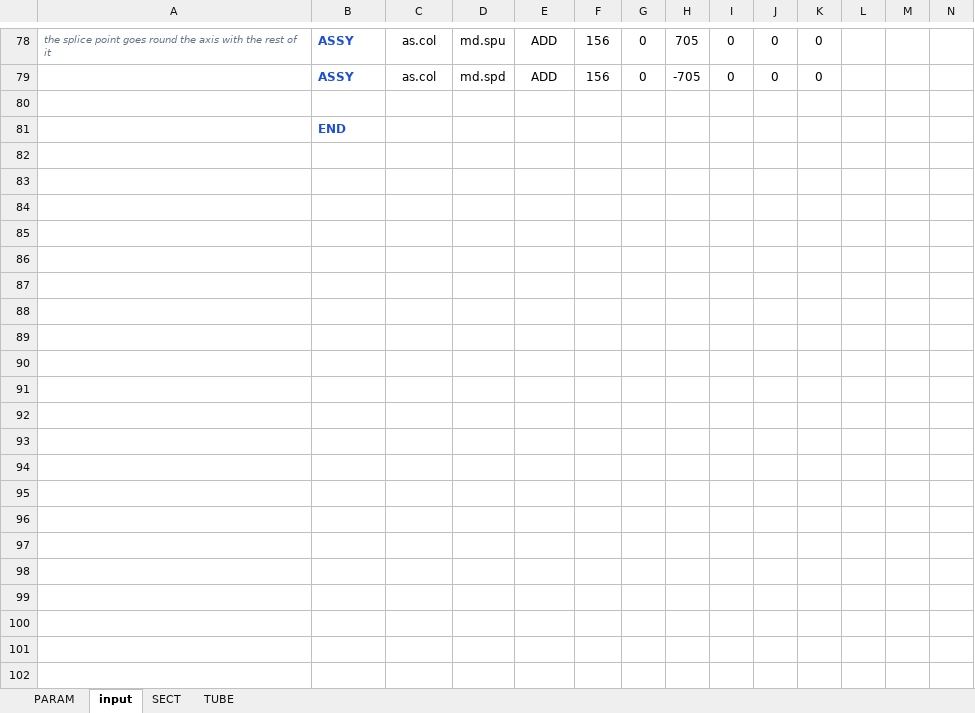
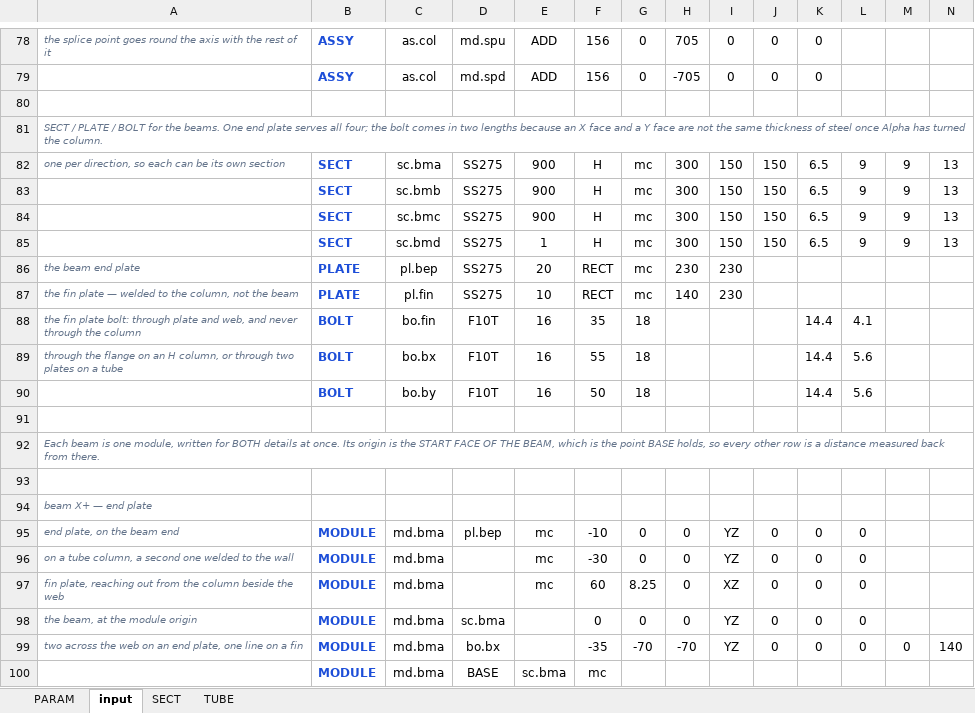
Before and after one commit to macroBIM/macroBIM, an Excel workbook: plate3d/PLATE3D_COLUMN.xlsx, sheet input, drawn as a sheet; only a part is shown, gaps mark what is left out; the shorter side is filled out with more unchanged rows; values as stored, in another font and other column widths than the file's, no borders; rows hold the shown columns only; the diff covers the shown part only; the diff names each change by its address in the sheet, - before the commit and + after, or states it on an @@ line.

```diff
--- a/plate3d/PLATE3D_COLUMN.xlsx (sheet input)
+++ b/plate3d/PLATE3D_COLUMN.xlsx (sheet input)
+row 81: SECT / PLATE / BOLT for the beams. One end plate serves all four; the bolt comes in two lengths because an X face and a Y face are not the same thickness of steel once Alpha has turned the column.
+row 82: one per direction, so each can be its own section | SECT | sc.bma | SS275 | 900 | H | mc | 300 | 150 | 150 | 6.5 | 9 | 9 | 13
+row 83:  | SECT | sc.bmb | SS275 | 900 | H | mc | 300 | 150 | 150 | 6.5 | 9 | 9 | 13
+row 84:  | SECT | sc.bmc | SS275 | 900 | H | mc | 300 | 150 | 150 | 6.5 | 9 | 9 | 13
+row 85:  | SECT | sc.bmd | SS275 | 1 | H | mc | 300 | 150 | 150 | 6.5 | 9 | 9 | 13
+row 86: the beam end plate | PLATE | pl.bep | SS275 | 20 | RECT | mc | 230 | 230
+row 87: the fin plate — welded to the column, not the beam | PLATE | pl.fin | SS275 | 10 | RECT | mc | 140 | 230
+row 88: the fin plate bolt: through plate and web, and never through the column | BOLT | bo.fin | F10T | 16 | 35 | 18 |  |  |  | 14.4 | 4.1
+row 89: through the flange on an H column, or through two plates on a tube | BOLT | bo.bx | F10T | 16 | 55 | 18 |  |  |  | 14.4 | 5.6
+row 90:  | BOLT | bo.by | F10T | 16 | 50 | 18 |  |  |  | 14.4 | 5.6
+row 91: (empty)
+row 92: Each beam is one module, written for BOTH details at once. Its origin is the START FACE OF THE BEAM, which is the point BASE holds, so every other row is a distance measured back from there.
+row 93: (empty)
+row 94: beam X+ — end plate
+row 95: end plate, on the beam end | MODULE | md.bma | pl.bep | mc | -10 | 0 | 0 | YZ | 0 | 0 | 0
+row 96: on a tube column, a second one welded to the wall | MODULE | md.bma |  | mc | -30 | 0 | 0 | YZ | 0 | 0 | 0
+row 97: fin plate, reaching out from the column beside the web | MODULE | md.bma |  | mc | 60 | 8.25 | 0 | XZ | 0 | 0 | 0
+row 98: the beam, at the module origin | MODULE | md.bma | sc.bma |  | 0 | 0 | 0 | YZ | 0 | 0 | 0
+row 99: two across the web on an end plate, one line on a fin | MODULE | md.bma | bo.bx |  | -35 | -70 | -70 | YZ | 0 | 0 | 0 | 0 | 140
+row 100:  | MODULE | md.bma | BASE | sc.bma | mc
```
Also changed, not shown: 31 added rows elsewhere in this sheet, sheet PARAM, 1 other file.
